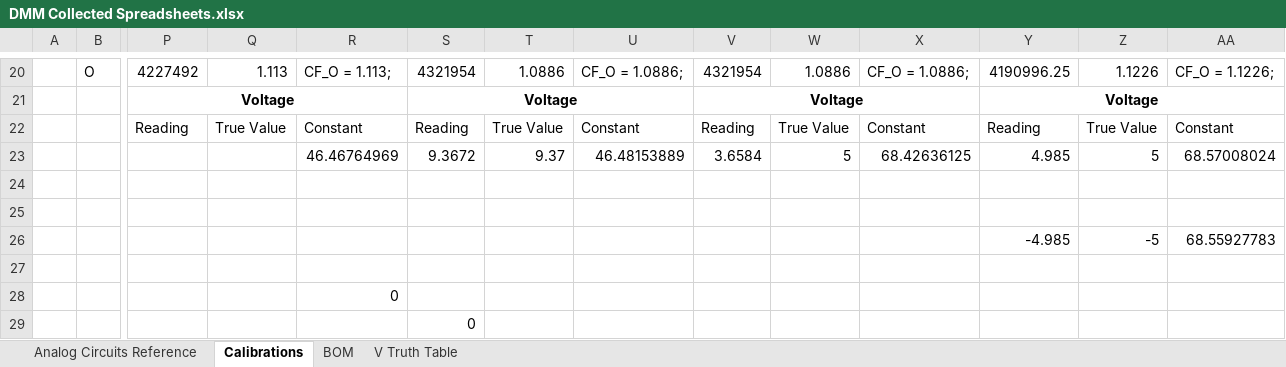
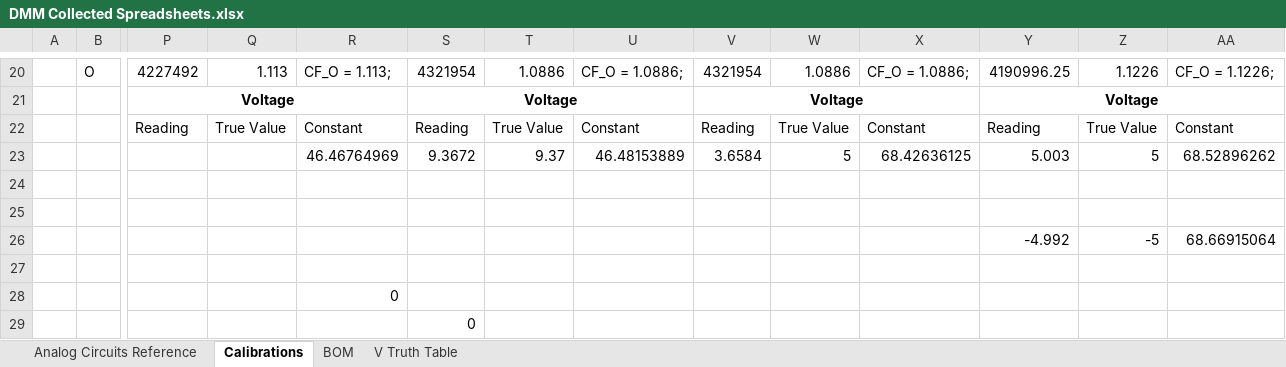
Before and after one commit to oihdesigns/Micro-DMM, an Excel workbook: DMM Collected Spreadsheets.xlsx, sheet Calibrations, drawn as a sheet; only a part is shown, gaps mark what is left out; values as stored, in another font and other column widths than the file's, no borders; removed rows and columns are numbered as before the commit, all else as after; rows hold the shown columns only; the diff names each change by its address in the sheet, - before the commit and + after, or states it on an @@ line.

```diff
--- a/DMM Collected Spreadsheets.xlsx (sheet Calibrations)
+++ b/DMM Collected Spreadsheets.xlsx (sheet Calibrations)
-Y23: 4.985
+Y23: 5.003
-AA23: 68.57008024
+AA23: 68.52896262
-row 26:  |  |  |  |  |  |  |  |  |  |  | -4.985 | -5 | 68.55927783
+row 26:  |  |  |  |  |  |  |  |  |  |  | -4.992 | -5 | 68.66915064
```
Also changed, not shown: 28 other files.
